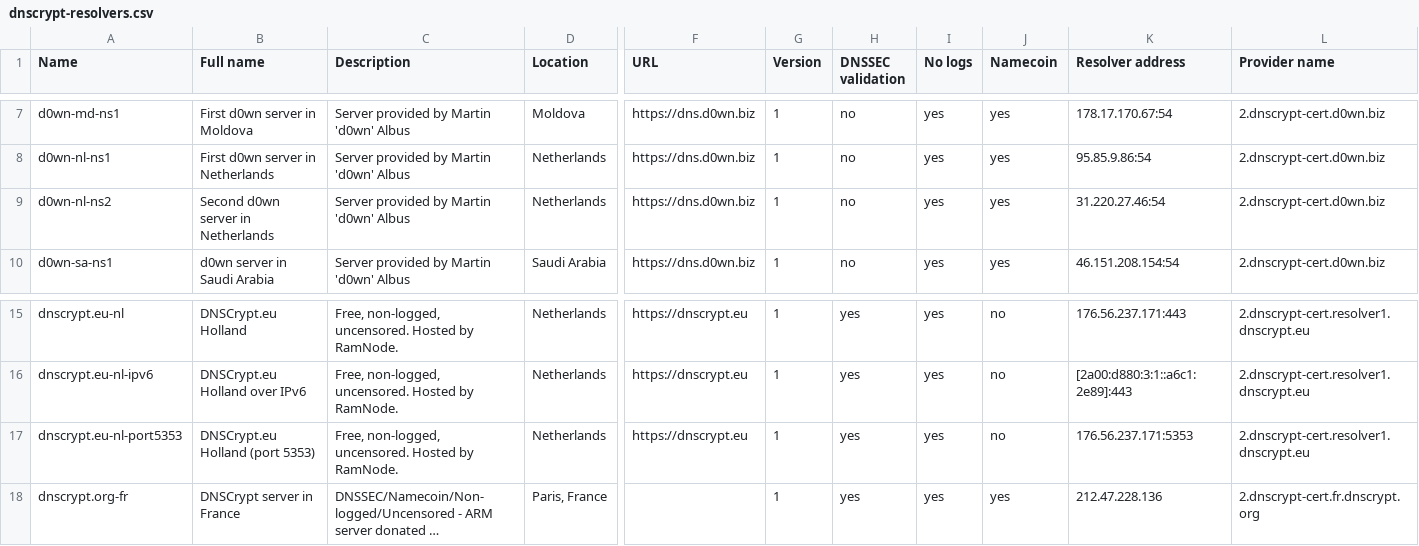
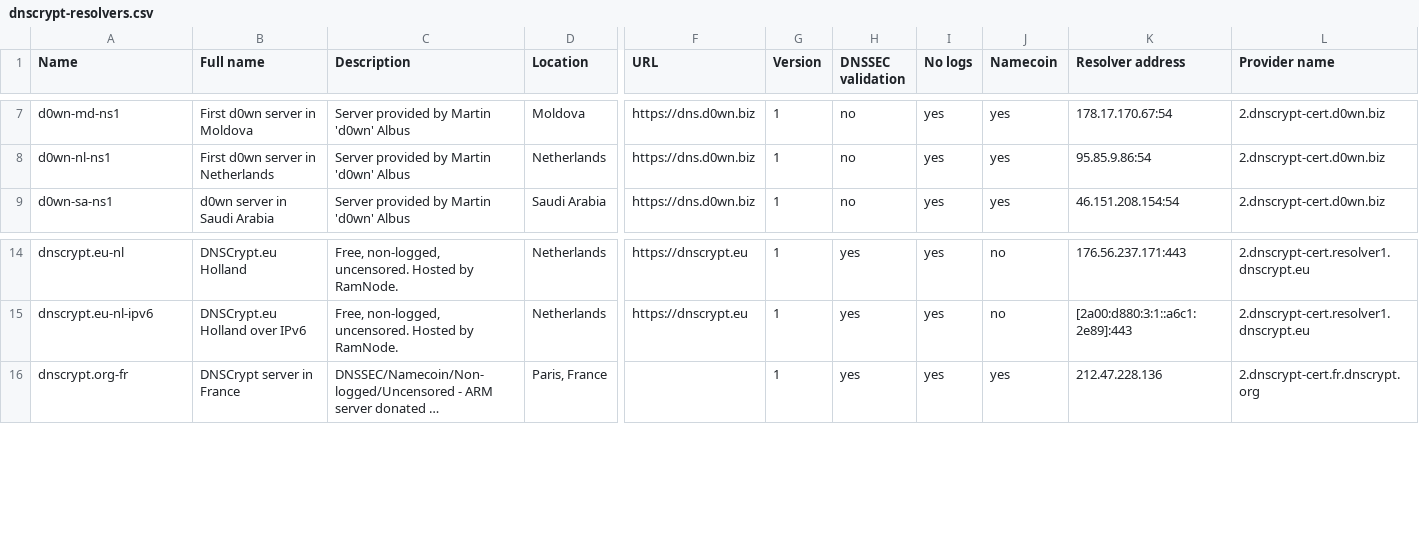
Before and after one commit to dyne/dnscrypt-proxy, a CSV file: dnscrypt-resolvers.csv, drawn as a sheet; only a part is shown, gaps mark what is left out; long unchanged cells end in …; rows hold the shown columns only; the diff names each change by its address in the sheet, - before the commit and + after, or states it on an @@ line.

Commit message:
dnscrypt.eu-nl-port5353 and d0wn-nl-ns2 are currently down

```diff
--- a/dnscrypt-resolvers.csv
+++ b/dnscrypt-resolvers.csv
-row 9: d0wn-nl-ns2 | Second d0wn server in Netherlands | Server provided by Martin 'd0wn' Albus | Netherlands | https://dns.d0wn.biz | 1 | no | yes | yes | 31.220.27.46:54 | 2.dnscrypt-cert.d0wn.biz
-row 17: dnscrypt.eu-nl-port5353 | DNSCrypt.eu Holland (port 5353) | Free, non-logged, uncensored. Hosted by RamNode. | Netherlands | https://dnscrypt.eu | 1 | yes | yes | no | 176.56.237.171:5353 | 2.dnscrypt-cert.resolver1.dnscrypt.eu
```
Also changed, not shown: 2 other files.
